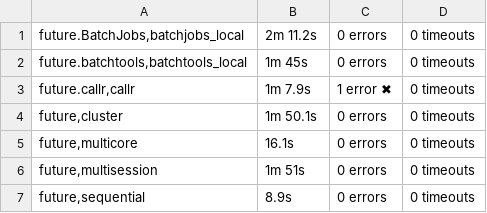
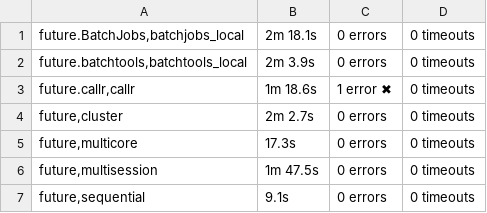
Before and after one commit to HenrikBengtsson/future.tests, a TSV file: backend_results/summary.tsv, drawn as a sheet.

Commit message:
RESULTS: rerun

```diff
--- a/backend_results/summary.tsv
+++ b/backend_results/summary.tsv
@@ -1,7 +1,7 @@
-future.BatchJobs,batchjobs_local	2m 11.2s	0 errors	0 timeouts
-future.batchtools,batchtools_local	1m 45s	0 errors	0 timeouts
-future.callr,callr	1m 7.9s	1 error ✖	0 timeouts
-future,cluster	1m 50.1s	0 errors	0 timeouts
-future,multicore	16.1s	0 errors	0 timeouts
-future,multisession	1m 51s	0 errors	0 timeouts
-future,sequential	8.9s	0 errors	0 timeouts
+future.BatchJobs,batchjobs_local	2m 18.1s	0 errors	0 timeouts
+future.batchtools,batchtools_local	2m 3.9s	0 errors	0 timeouts
+future.callr,callr	1m 18.6s	1 error ✖	0 timeouts
+future,cluster	2m 2.7s	0 errors	0 timeouts
+future,multicore	17.3s	0 errors	0 timeouts
+future,multisession	1m 47.5s	0 errors	0 timeouts
+future,sequential	9.1s	0 errors	0 timeouts
```
Also changed, not shown: 17 other files.
